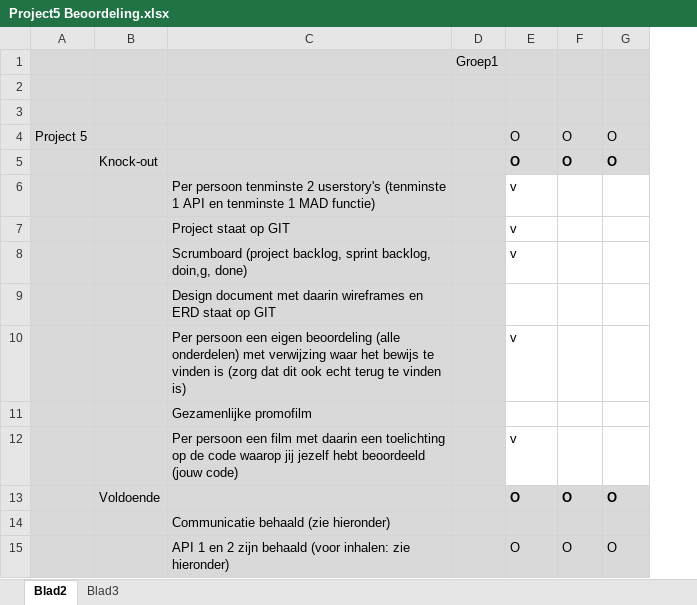
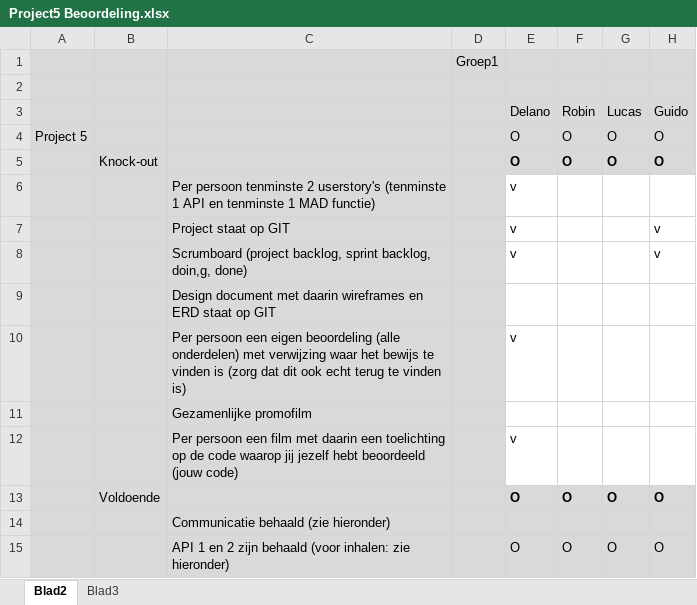
Before and after one commit to ps221494/Project5, an Excel workbook: Project5 Beoordeling.xlsx, sheet Blad2, drawn as a sheet; only a part is shown; values as stored, in another font and other column widths than the file's, no borders; conditional formats not drawn; the diff names each change by its address in the sheet, - before the commit and + after, or states it on an @@ line.

Commit message:
beoordeling update

```diff
--- a/Project5 Beoordeling.xlsx (sheet Blad2)
+++ b/Project5 Beoordeling.xlsx (sheet Blad2)
+column H (Guido), rows 4-15: O | O |  | v | v |  |  |  |  | O |  | O
-row 3: (empty)
+row 3:  |  |  |  | Delano | Robin | Lucas | Guido
```
